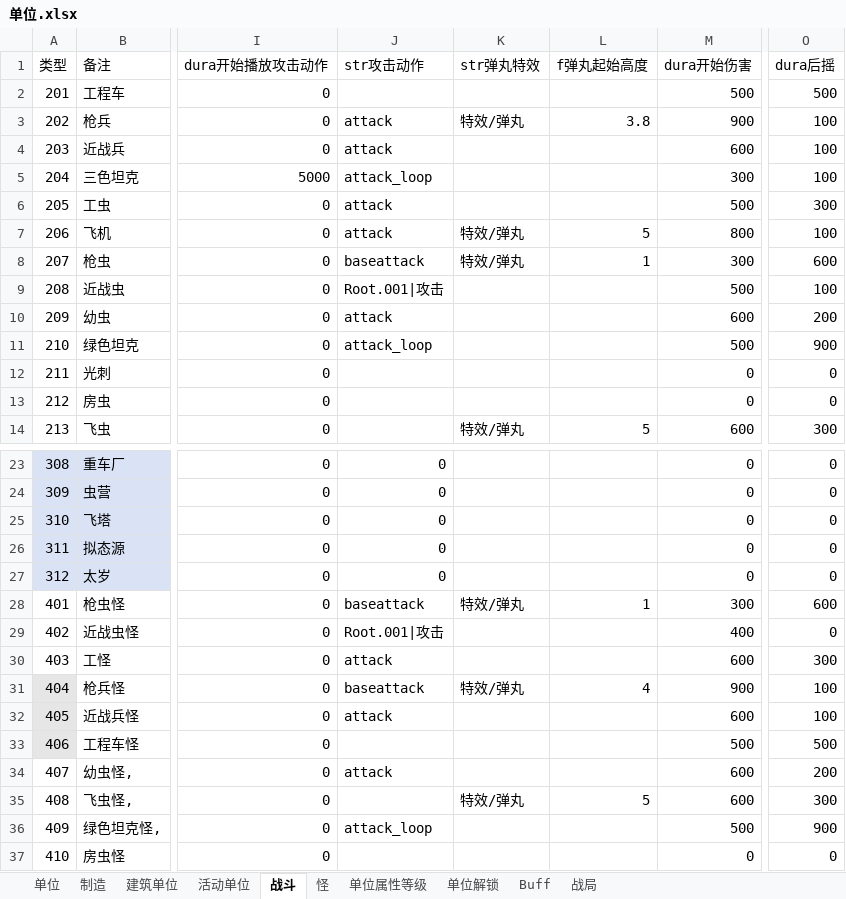
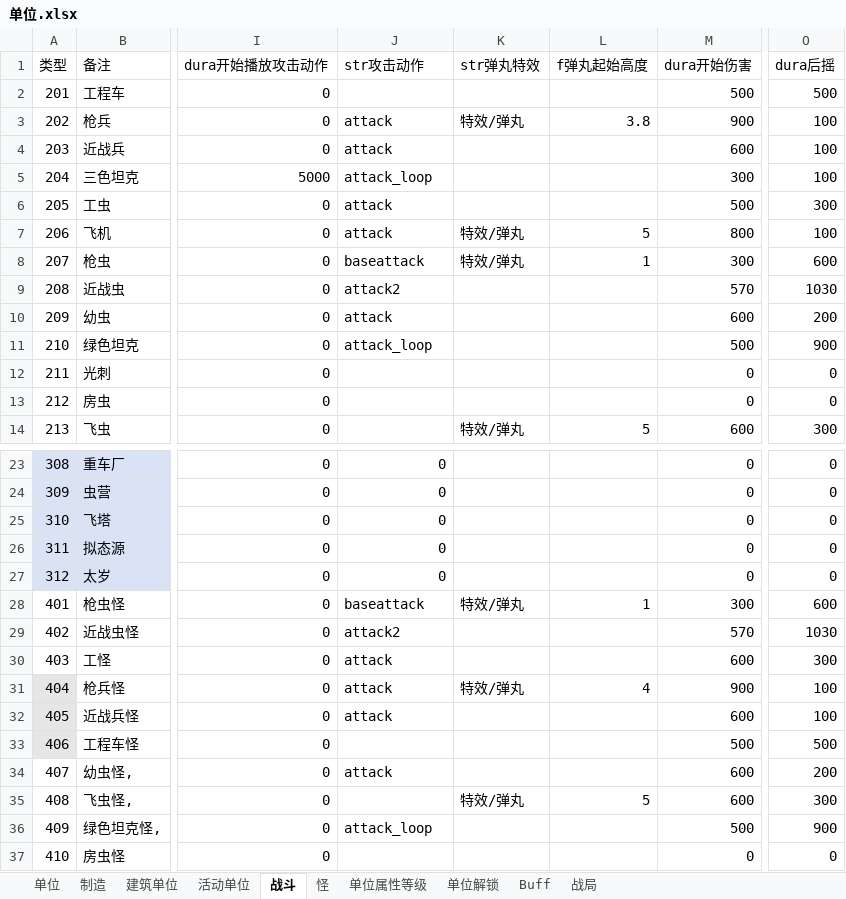
Before and after one commit to 544898458/Iocp20Coroutine, an Excel workbook: Iocp20Coroutine/表/单位.xlsx, sheet 战斗, drawn as a sheet; only a part is shown, gaps mark what is left out; values as stored, in another font and other column widths than the file's, no borders; the diff names each change by its address in the sheet, - before the commit and + after, or states it on an @@ line.

```diff
--- a/Iocp20Coroutine/表/单位.xlsx (sheet 战斗)
+++ b/Iocp20Coroutine/表/单位.xlsx (sheet 战斗)
-J9 (str攻击动作): Root.001|攻击
+J9 (str攻击动作): attack2
-M9 (dura开始伤害): 500
+M9 (dura开始伤害): 570
-O9 (dura后摇): 100
+O9 (dura后摇): 1030
-J29 (str攻击动作): Root.001|攻击
+J29 (str攻击动作): attack2
-M29 (dura开始伤害): 400
+M29 (dura开始伤害): 570
-O29 (dura后摇): 0
+O29 (dura后摇): 1030
-J31 (str攻击动作): baseattack
+J31 (str攻击动作): attack
```
Also changed, not shown: sheet 单位, sheet 活动单位, 3 other files.
